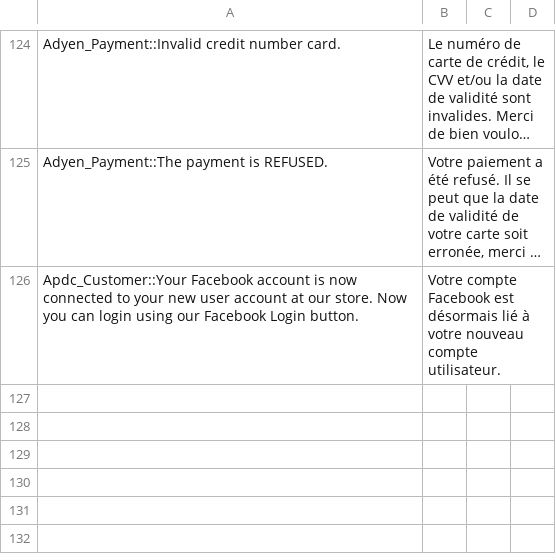
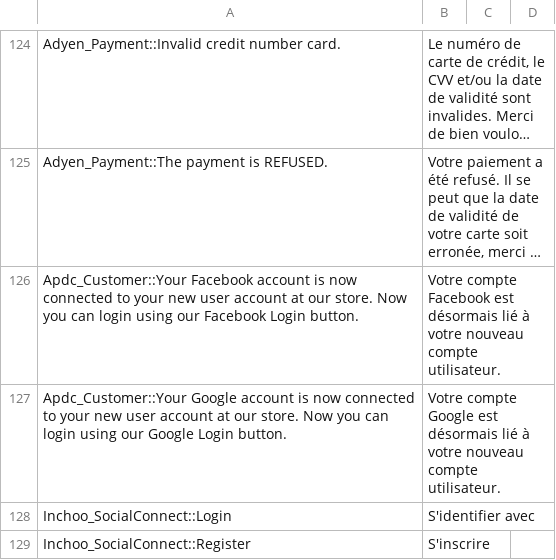
Before and after one commit to aupasdecourses/aupasdecourses, a CSV file: app/design/frontend/boilerplate/default/locale/fr_FR/translate.csv, drawn as a sheet; only a part is shown, gaps mark what is left out; long unchanged cells end in …; the diff names each change by its address in the sheet, - before the commit and + after, or states it on an @@ line.

Commit message:
finalize FB et Google Connect

```diff
--- a/app/design/frontend/boilerplate/default/locale/fr_FR/translate.csv
+++ b/app/design/frontend/boilerplate/default/locale/fr_FR/translate.csv
+row 127: Apdc_Customer::Your Google account is now connected to your new user account at our store. Now you can login using our Google Login button. | Votre compte Google est désormais lié à votre nouveau compte utilisateur.
+row 128: Inchoo_SocialConnect::Login | S'identifier avec
+row 129: Inchoo_SocialConnect::Register | S'inscrire
```
Also changed, not shown: 7 other files.
